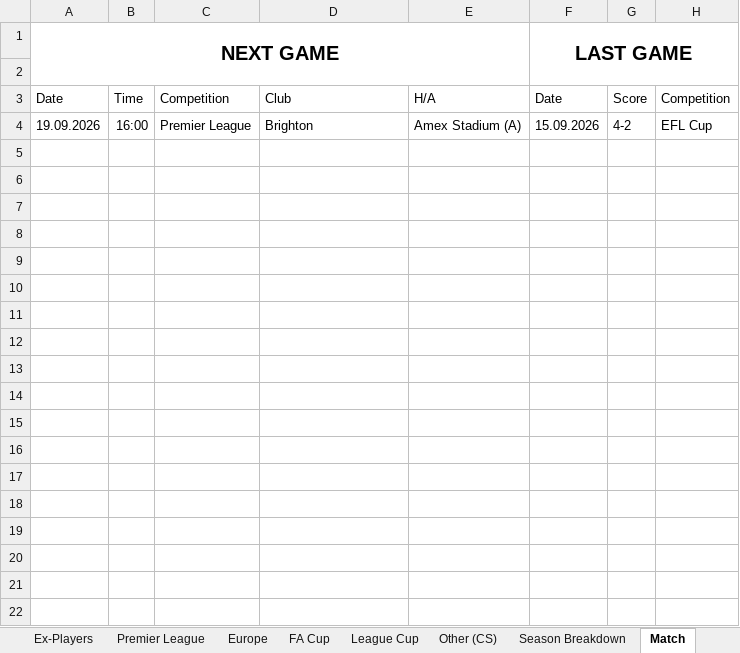
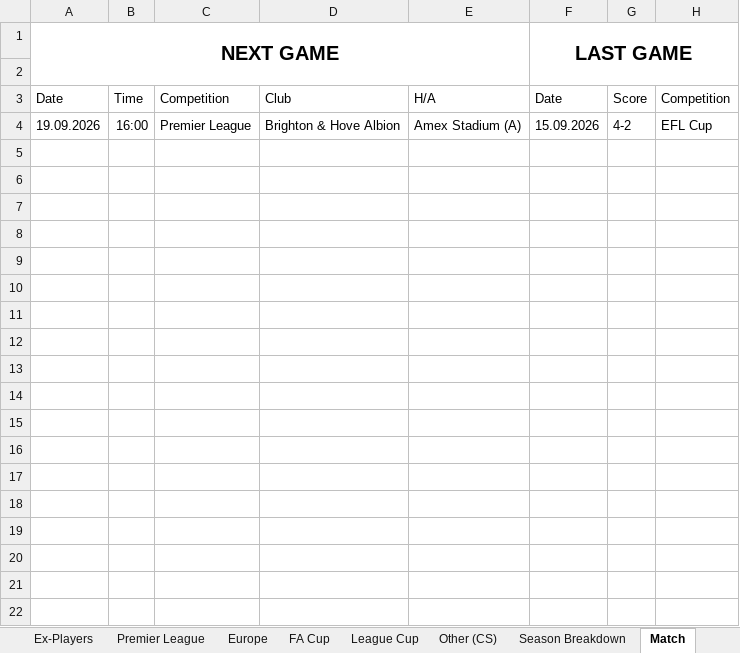
Before and after one commit to przemke92/arsenal, an Excel workbook: data/arsenal_stats.xlsx, sheet Match, drawn as a sheet; only a part is shown; values as stored, in another font and other column widths than the file's, no borders; the diff names each change by its address in the sheet, - before the commit and + after, or states it on an @@ line.

Commit message:
Add files via upload

```diff
--- a/data/arsenal_stats.xlsx (sheet Match)
+++ b/data/arsenal_stats.xlsx (sheet Match)
-D4: Brighton
+D4: Brighton & Hove Albion
```
Also changed, not shown: charts or pictures.
